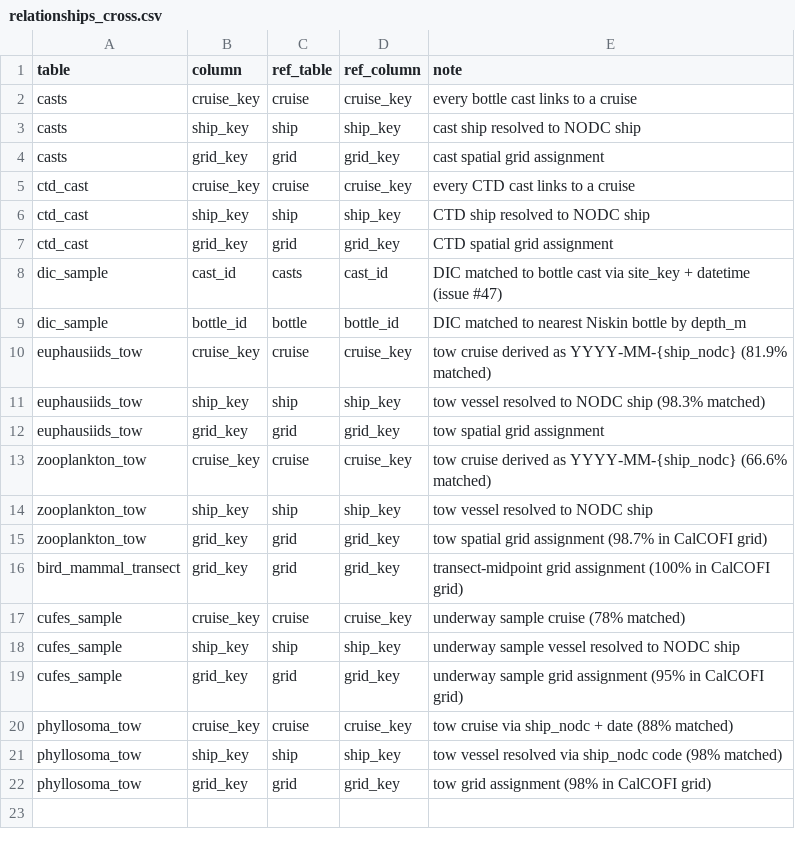
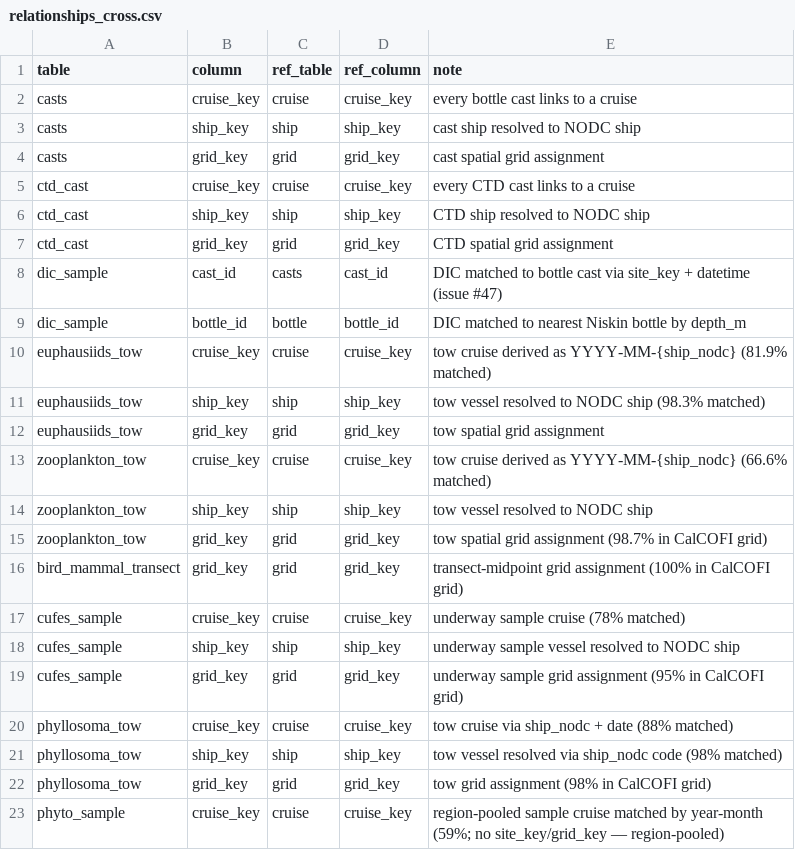
Before and after one commit to CalCOFI/workflows, a CSV file: metadata/relationships_cross.csv, drawn as a sheet; the diff names each change by its address in the sheet, - before the commit and + after, or states it on an @@ line.

```diff
--- a/metadata/relationships_cross.csv
+++ b/metadata/relationships_cross.csv
+row 23: phyto_sample | cruise_key | cruise | cruise_key | region-pooled sample cruise matched by year-month (59%; no site_key/grid_key — region-pooled)
```
Also changed, not shown: metadata/dataset_status.csv, metadata/measurement_type.csv, 41 other files.
